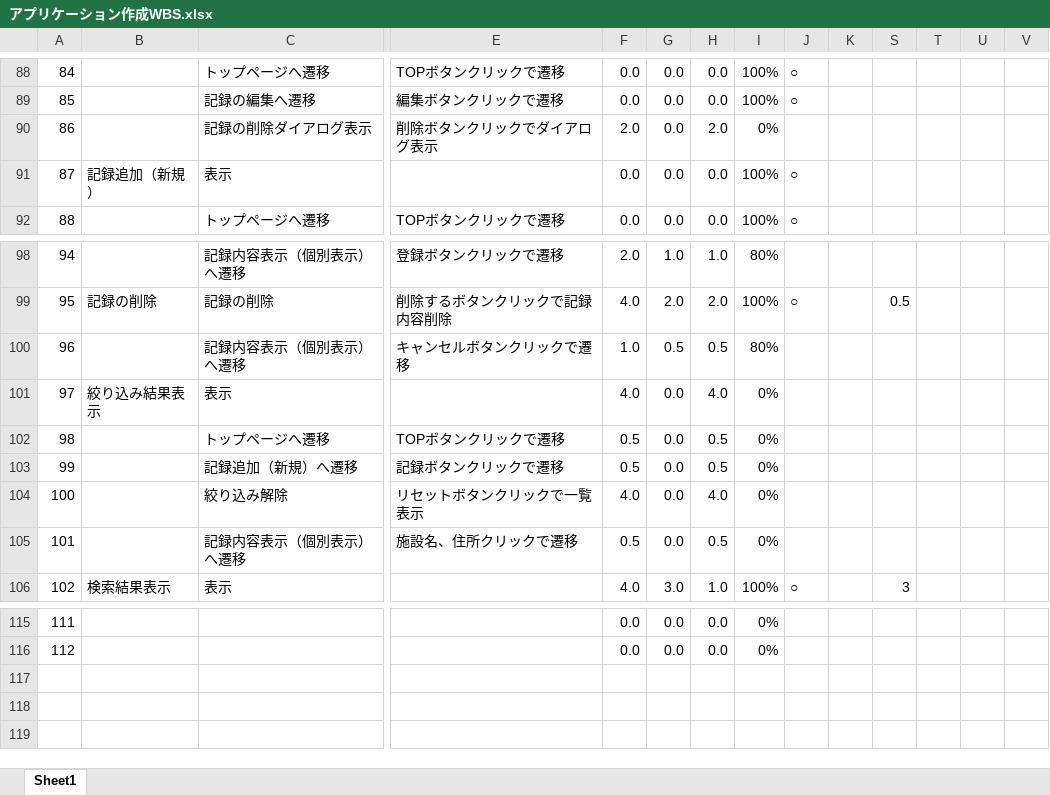
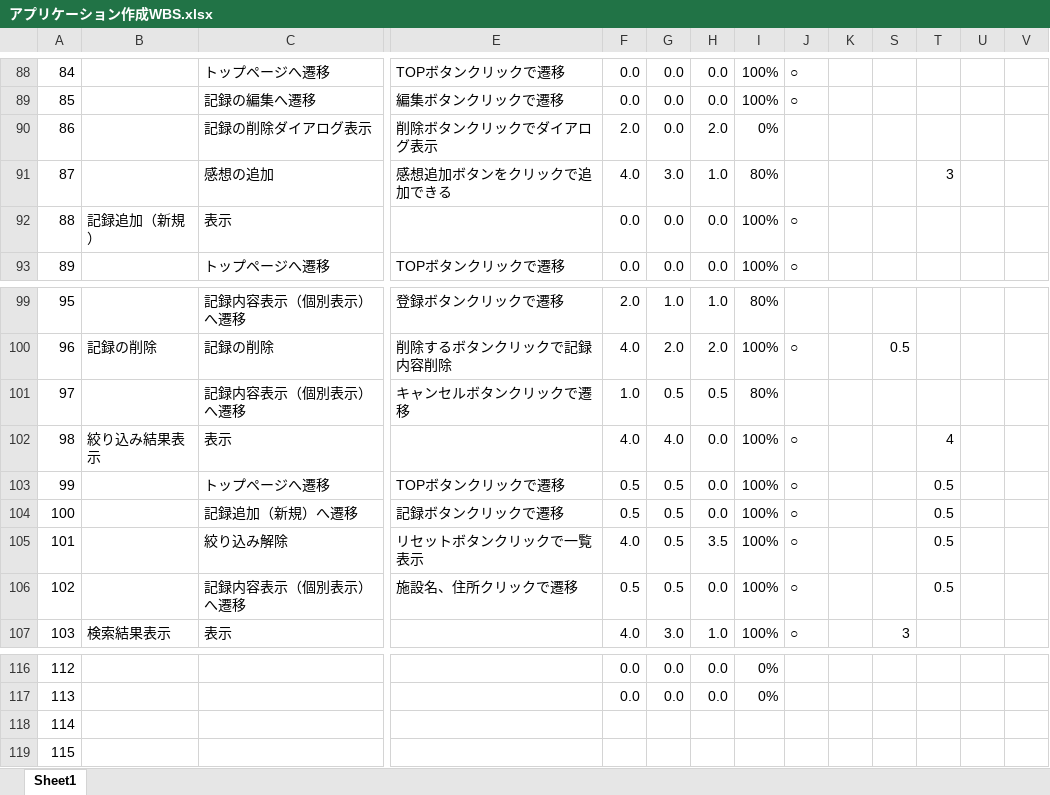
Before and after one commit to mik-organization/edu-general, an Excel workbook: 100_受講者/05_最上/銭湯記録アプリ開発/アプリケーション作成WBS.xlsx, sheet Sheet1, drawn as a sheet; only a part is shown, gaps mark what is left out; values as stored, in another font and other column widths than the file's, no borders; conditional formats not drawn; removed rows and columns are numbered as before the commit, all else as after; rows hold the shown columns only; the diff names each change by its address in the sheet, - before the commit and + after, or states it on an @@ line.

```diff
--- a/100_受講者/05_最上/銭湯記録アプリ開発/アプリケーション作成WBS.xlsx (sheet Sheet1)
+++ b/100_受講者/05_最上/銭湯記録アプリ開発/アプリケーション作成WBS.xlsx (sheet Sheet1)
+row 91: 87 |  | 感想の追加 | 感想追加ボタンをクリックで追加できる | 4.0 | 3.0 | 1.0 | 80% |  |  |  | 3
@@ column A renumbered between rows 92 and 117 @@
-G102: 0.0
+G102: 4.0
-H102: 4.0
+H102: 0.0
-I102: 0%
+I102: 100%
-J102: (empty)
+J102: ○
-T102: (empty)
+T102: 4
-row 102: 98 |  | トップページへ遷移 | TOPボタンクリックで遷移 | 0.5 | 0.0 | 0.5 | 0%
-row 103: 99 |  | 記録追加（新規）へ遷移 | 記録ボタンクリックで遷移 | 0.5 | 0.0 | 0.5 | 0%
-row 104: 100 |  | 絞り込み解除 | リセットボタンクリックで一覧表示 | 4.0 | 0.0 | 4.0 | 0%
-row 105: 101 |  | 記録内容表示（個別表示）へ遷移 | 施設名、住所クリックで遷移 | 0.5 | 0.0 | 0.5 | 0%
+row 103: 99 |  | トップページへ遷移 | TOPボタンクリックで遷移 | 0.5 | 0.5 | 0.0 | 100% | ○ |  |  | 0.5
+row 104: 100 |  | 記録追加（新規）へ遷移 | 記録ボタンクリックで遷移 | 0.5 | 0.5 | 0.0 | 100% | ○ |  |  | 0.5
+row 105: 101 |  | 絞り込み解除 | リセットボタンクリックで一覧表示 | 4.0 | 0.5 | 3.5 | 100% | ○ |  |  | 0.5
+row 106: 102 |  | 記録内容表示（個別表示）へ遷移 | 施設名、住所クリックで遷移 | 0.5 | 0.5 | 0.0 | 100% | ○ |  |  | 0.5
+row 118: 114
+row 119: 115
```
Also changed, not shown: formulas that keep their value, 18 other files.
